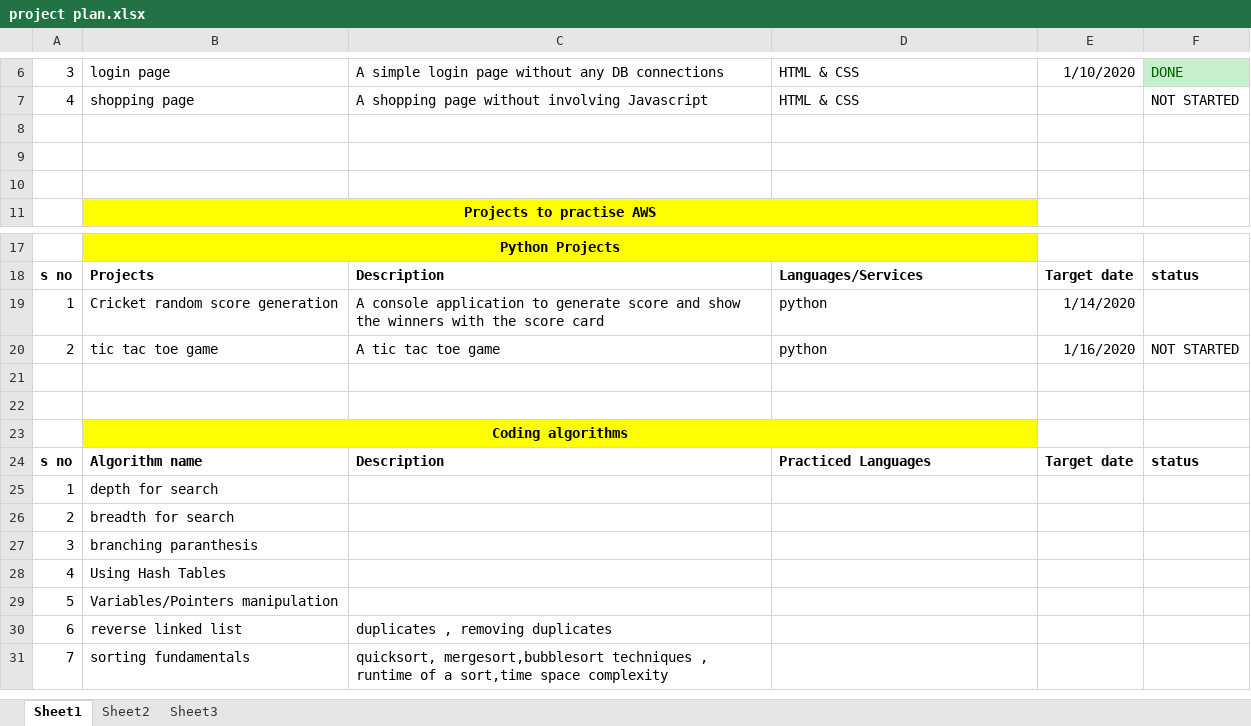
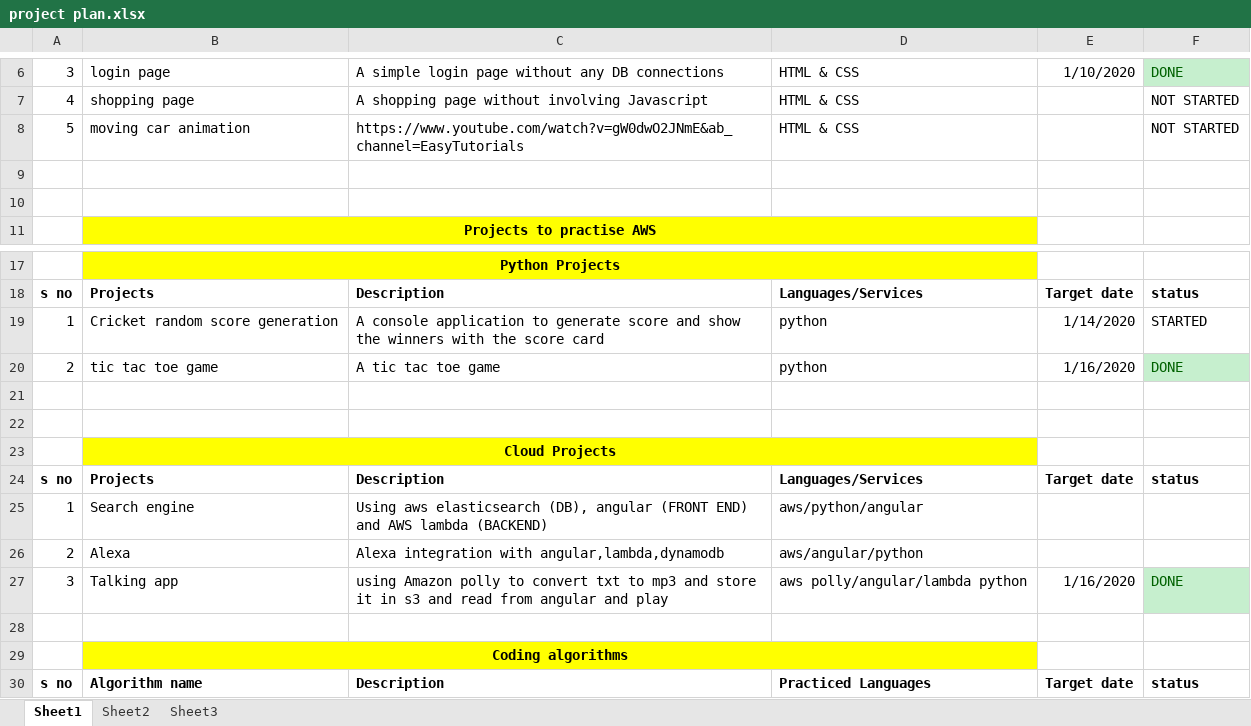
Before and after one commit to ranjithkumarmadhavan/development, an Excel workbook: Notes/project plan.xlsx, sheet Sheet1, drawn as a sheet; only a part is shown, gaps mark what is left out; the shorter side is filled out with more unchanged rows; values as stored, in another font and other column widths than the file's, no borders; the diff names each change by its address in the sheet, - before the commit and + after, or states it on an @@ line.

Commit message:
Update project plan.xlsx

```diff
--- a/Notes/project plan.xlsx (sheet Sheet1)
+++ b/Notes/project plan.xlsx (sheet Sheet1)
-row 8: (empty)
+row 8: 5 | moving car animation | https://www.youtube.com/watch?v=gW0dwO2JNmE&ab_channel=EasyTutorials | HTML & CSS |  | NOT STARTED
-F19: (empty)
+F19: STARTED
-F20: NOT STARTED
+F20: DONE
@@ F20 fill: none → #C6EFCE, text colour: black → #006100 @@
+row 22: (empty)
+row 23:  | Cloud Projects
+row 24: s no | Projects | Description | Languages/Services | Target date | status
+row 25: 1 | Search engine | Using aws elasticsearch (DB), angular (FRONT END) and AWS lambda (BACKEND) | aws/python/angular
+row 26: 2 | Alexa | Alexa integration with angular,lambda,dynamodb | aws/angular/python
+row 27: 3 | Talking app | using Amazon polly to convert txt to mp3 and store it in s3 and read from angular and play | aws polly/angular/lambda python | 1/16/2020 | DONE
```
